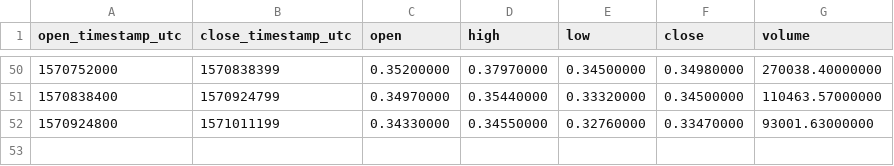
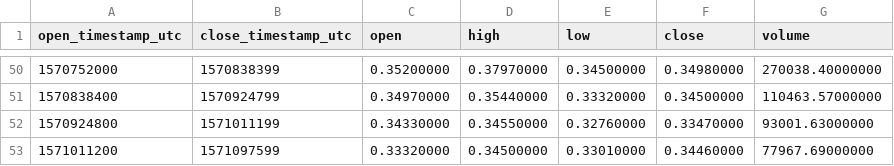
Before and after one commit to cryptobigbro/binance-TOMOUSDT, a CSV file: binance-TOMOUSDT-1d.csv, drawn as a sheet; only a part is shown, gaps mark what is left out; the diff names each change by its address in the sheet, - before the commit and + after, or states it on an @@ line.

```diff
--- a/binance-TOMOUSDT-1d.csv
+++ b/binance-TOMOUSDT-1d.csv
+row 53: 1571011200 | 1571097599 | 0.33320000 | 0.34500000 | 0.33010000 | 0.34460000 | 77967.69000000
```
Also changed, not shown: binance-TOMOUSDT-1h.csv.
